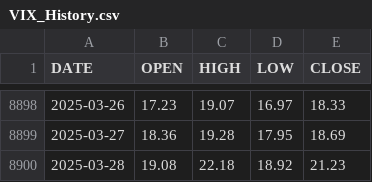
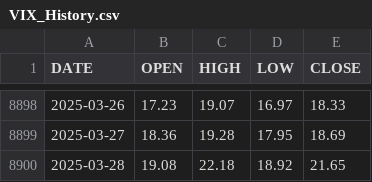
Before and after one commit to aiskakov28/vit_price_index, a CSV file: VIX_History.csv, drawn as a sheet; only a part is shown, gaps mark what is left out.

```diff
--- a/VIX_History.csv
+++ b/VIX_History.csv
@@ -8899,2 +8899,2 @@ DATE,OPEN,HIGH,LOW,CLOSE
 2025-03-27,18.36,19.28,17.95,18.69
-2025-03-28,19.08,22.18,18.92,21.23
+2025-03-28,19.08,22.18,18.92,21.65
```
